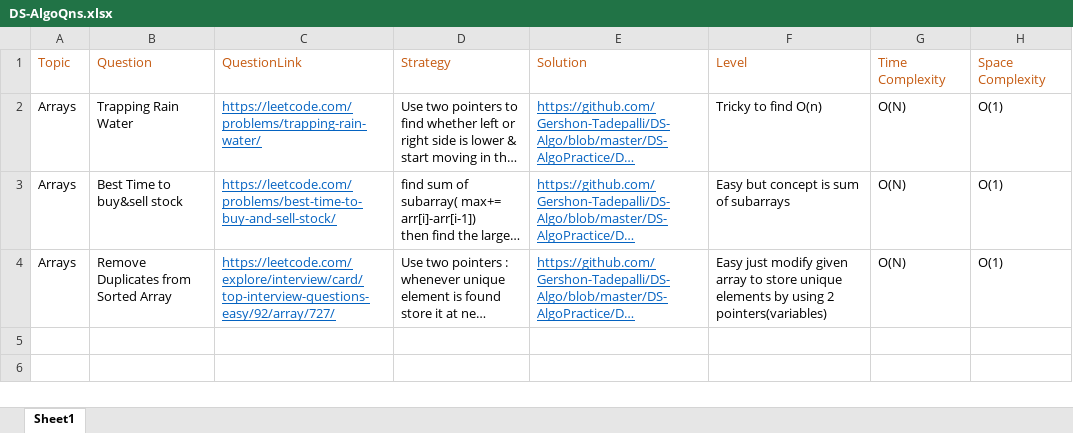
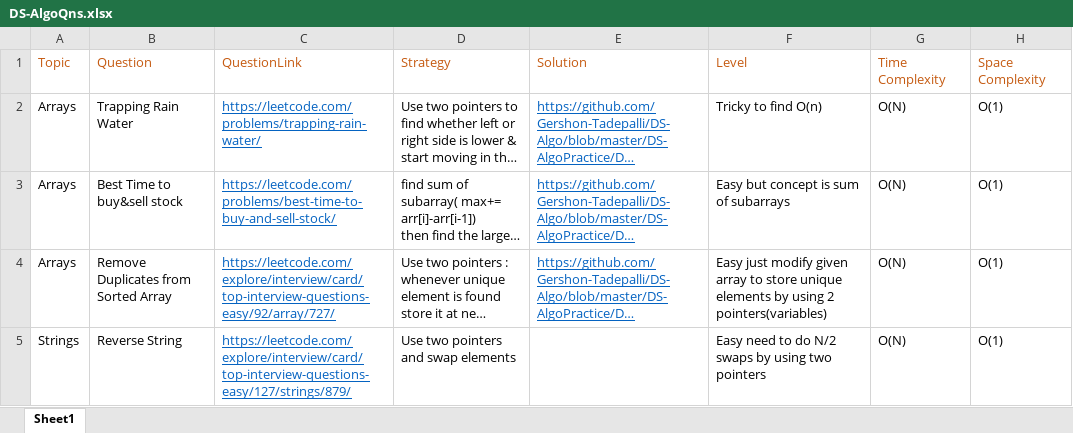
Before and after one commit to Gershon-Tadepalli/DS-Algo, an Excel workbook: DS-AlgoQns.xlsx, sheet Sheet1, drawn as a sheet; long unchanged cells end in …; values as stored, in another font and other column widths than the file's, no borders; the diff names each change by its address in the sheet, - before the commit and + after, or states it on an @@ line.

Commit message:
Reverse a String

```diff
--- a/DS-AlgoQns.xlsx (sheet Sheet1)
+++ b/DS-AlgoQns.xlsx (sheet Sheet1)
+row 5: Strings | Reverse String | https://leetcode.com/explore/interview/card/top-interview-questions-easy/127/strings/879/ | Use two pointers and swap elements |  | Easy need to do N/2 swaps by using two pointers | O(N) | O(1)
```
Also changed, not shown: 16 other files.
